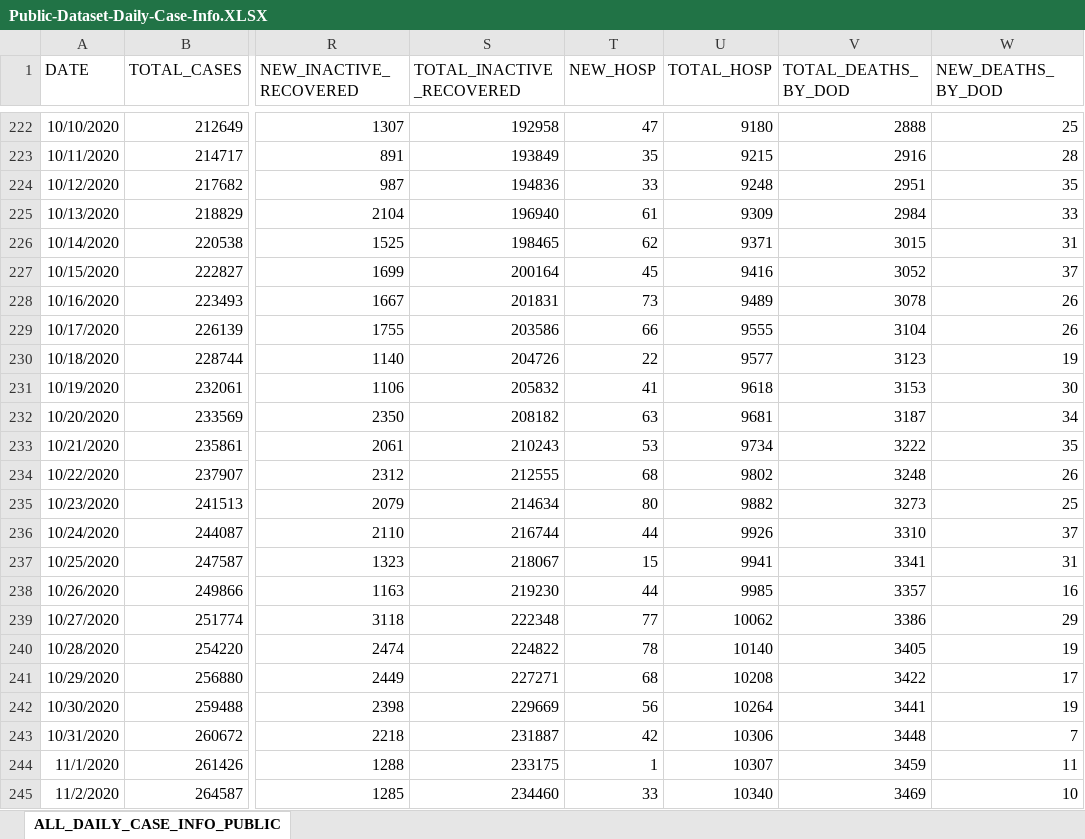
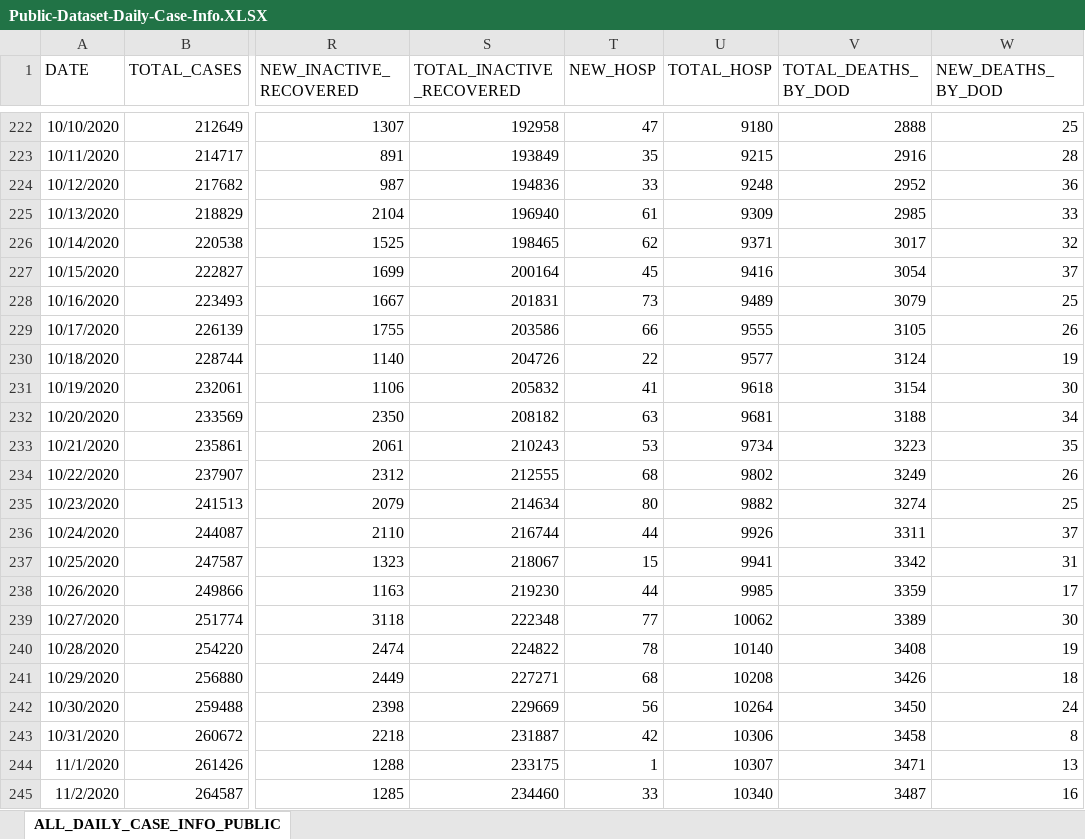
Before and after one commit to josephtaylor/tennessee-covid-19, an Excel workbook: src/assets/Public-Dataset-Daily-Case-Info.XLSX, sheet ALL_DAILY_CASE_INFO_PUBLIC, drawn as a sheet; only a part is shown, gaps mark what is left out; values as stored, in another font and other column widths than the file's, no borders; the diff covers the shown part only; the diff names each change by its address in the sheet, - before the commit and + after, or states it on an @@ line.

Commit message:
update datasets

```diff
--- a/src/assets/Public-Dataset-Daily-Case-Info.XLSX (sheet ALL_DAILY_CASE_INFO_PUBLIC)
+++ b/src/assets/Public-Dataset-Daily-Case-Info.XLSX (sheet ALL_DAILY_CASE_INFO_PUBLIC)
-V224 (TOTAL_DEATHS_BY_DOD): 2951
+V224 (TOTAL_DEATHS_BY_DOD): 2952
-W224 (NEW_DEATHS_BY_DOD): 35
+W224 (NEW_DEATHS_BY_DOD): 36
-V225 (TOTAL_DEATHS_BY_DOD): 2984
+V225 (TOTAL_DEATHS_BY_DOD): 2985
-V226 (TOTAL_DEATHS_BY_DOD): 3015
+V226 (TOTAL_DEATHS_BY_DOD): 3017
-W226 (NEW_DEATHS_BY_DOD): 31
+W226 (NEW_DEATHS_BY_DOD): 32
-V227 (TOTAL_DEATHS_BY_DOD): 3052
+V227 (TOTAL_DEATHS_BY_DOD): 3054
-V228 (TOTAL_DEATHS_BY_DOD): 3078
+V228 (TOTAL_DEATHS_BY_DOD): 3079
-W228 (NEW_DEATHS_BY_DOD): 26
+W228 (NEW_DEATHS_BY_DOD): 25
-V229 (TOTAL_DEATHS_BY_DOD): 3104
+V229 (TOTAL_DEATHS_BY_DOD): 3105
-V230 (TOTAL_DEATHS_BY_DOD): 3123
+V230 (TOTAL_DEATHS_BY_DOD): 3124
-V231 (TOTAL_DEATHS_BY_DOD): 3153
+V231 (TOTAL_DEATHS_BY_DOD): 3154
-V232 (TOTAL_DEATHS_BY_DOD): 3187
+V232 (TOTAL_DEATHS_BY_DOD): 3188
-V233 (TOTAL_DEATHS_BY_DOD): 3222
+V233 (TOTAL_DEATHS_BY_DOD): 3223
-V234 (TOTAL_DEATHS_BY_DOD): 3248
+V234 (TOTAL_DEATHS_BY_DOD): 3249
-V235 (TOTAL_DEATHS_BY_DOD): 3273
+V235 (TOTAL_DEATHS_BY_DOD): 3274
-V236 (TOTAL_DEATHS_BY_DOD): 3310
+V236 (TOTAL_DEATHS_BY_DOD): 3311
-V237 (TOTAL_DEATHS_BY_DOD): 3341
+V237 (TOTAL_DEATHS_BY_DOD): 3342
-V238 (TOTAL_DEATHS_BY_DOD): 3357
+V238 (TOTAL_DEATHS_BY_DOD): 3359
-W238 (NEW_DEATHS_BY_DOD): 16
+W238 (NEW_DEATHS_BY_DOD): 17
-V239 (TOTAL_DEATHS_BY_DOD): 3386
+V239 (TOTAL_DEATHS_BY_DOD): 3389
-W239 (NEW_DEATHS_BY_DOD): 29
+W239 (NEW_DEATHS_BY_DOD): 30
-V240 (TOTAL_DEATHS_BY_DOD): 3405
+V240 (TOTAL_DEATHS_BY_DOD): 3408
-V241 (TOTAL_DEATHS_BY_DOD): 3422
+V241 (TOTAL_DEATHS_BY_DOD): 3426
-W241 (NEW_DEATHS_BY_DOD): 17
+W241 (NEW_DEATHS_BY_DOD): 18
-V242 (TOTAL_DEATHS_BY_DOD): 3441
+V242 (TOTAL_DEATHS_BY_DOD): 3450
-W242 (NEW_DEATHS_BY_DOD): 19
+W242 (NEW_DEATHS_BY_DOD): 24
-V243 (TOTAL_DEATHS_BY_DOD): 3448
+V243 (TOTAL_DEATHS_BY_DOD): 3458
-W243 (NEW_DEATHS_BY_DOD): 7
+W243 (NEW_DEATHS_BY_DOD): 8
-V244 (TOTAL_DEATHS_BY_DOD): 3459
+V244 (TOTAL_DEATHS_BY_DOD): 3471
-W244 (NEW_DEATHS_BY_DOD): 11
+W244 (NEW_DEATHS_BY_DOD): 13
-V245 (TOTAL_DEATHS_BY_DOD): 3469
+V245 (TOTAL_DEATHS_BY_DOD): 3487
-W245 (NEW_DEATHS_BY_DOD): 10
+W245 (NEW_DEATHS_BY_DOD): 16
```
Also changed, not shown: 1 added row and 4 edited cells elsewhere in this sheet, 1 other file.
